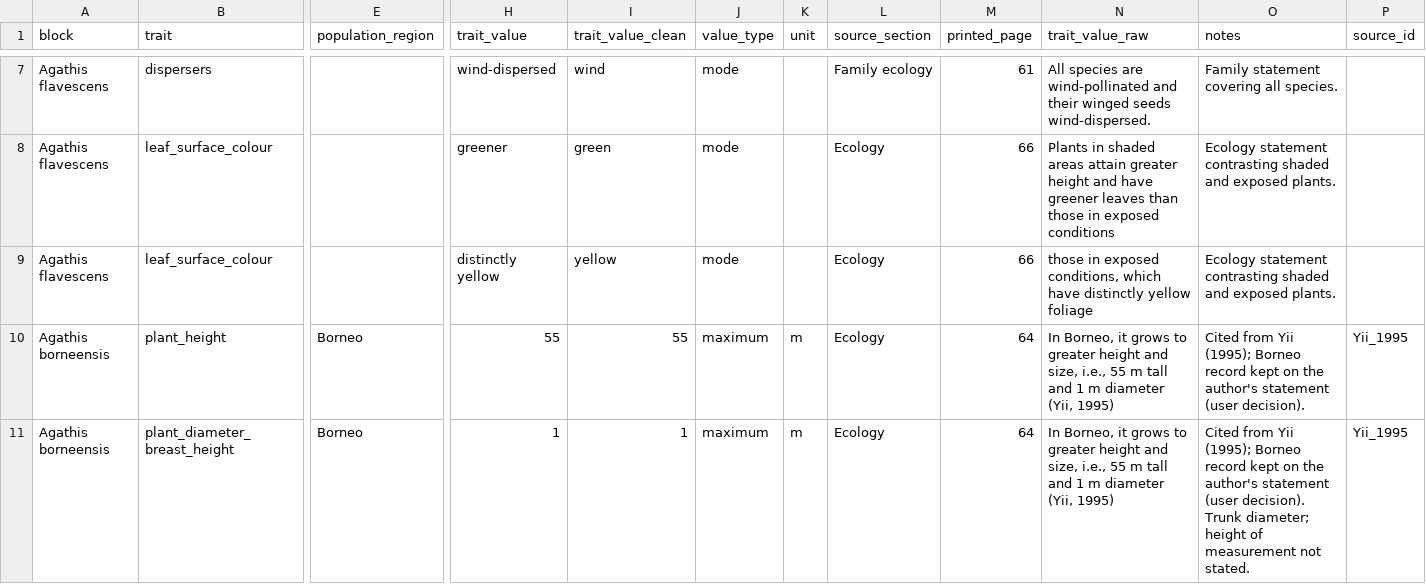
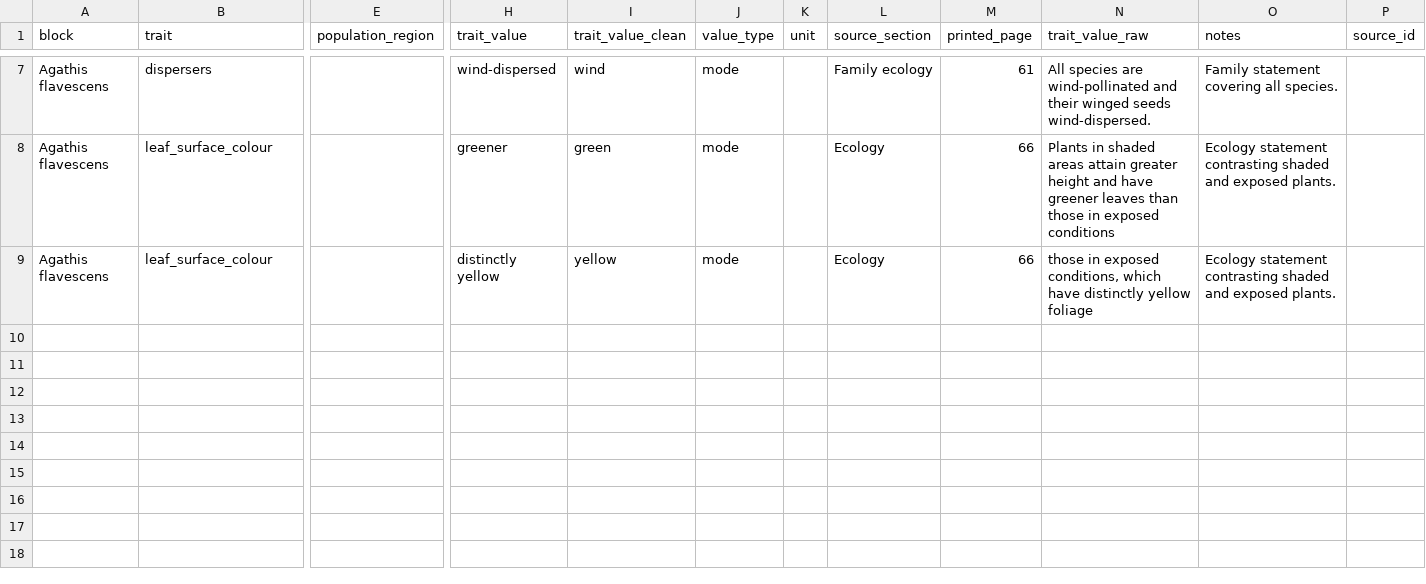
Before and after one commit to hrlai/MYtraits.build, a CSV file: data/Lim_2010/raw/manual_rows.csv, drawn as a sheet; only a part is shown, gaps mark what is left out; rows hold the shown columns only; the diff names each change by its address in the sheet, - before the commit and + after, or states it on an @@ line.

```diff
--- a/data/Lim_2010/raw/manual_rows.csv
+++ b/data/Lim_2010/raw/manual_rows.csv
-row 10: Agathis borneensis | plant_height | Borneo | 55 | 55 | maximum | m | Ecology | 64 | In Borneo, it grows to greater height and size, i.e., 55 m tall and 1 m diameter (Yii, 1995) | Cited from Yii (1995); Borneo record kept on the author's statement (user decision). | Yii_1995
-row 11: Agathis borneensis | plant_diameter_breast_height | Borneo | 1 | 1 | maximum | m | Ecology | 64 | In Borneo, it grows to greater height and size, i.e., 55 m tall and 1 m diameter (Yii, 1995) | Cited from Yii (1995); Borneo record kept on the author's statement (user decision). Trunk diameter; height of measurement not stated. | Yii_1995
```
Also changed, not shown: data/Lim_2010/data.csv, data/Lim_2010/raw/trait_data.csv, 2 other files.
